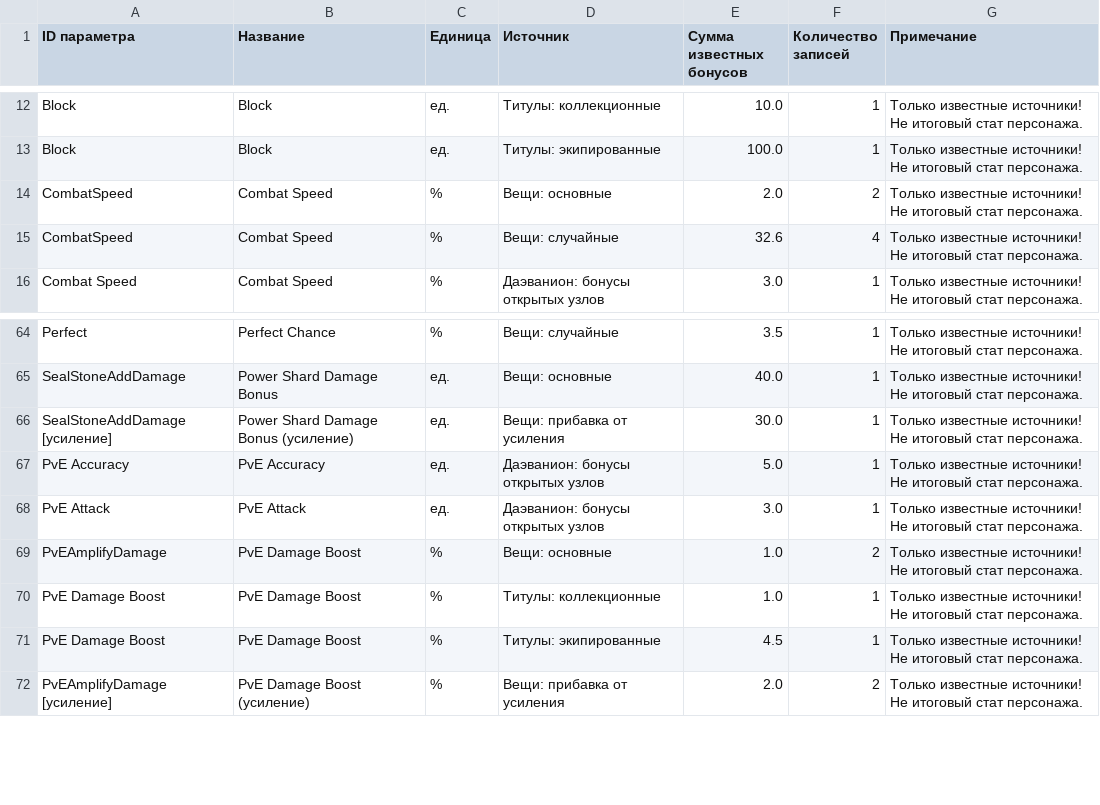
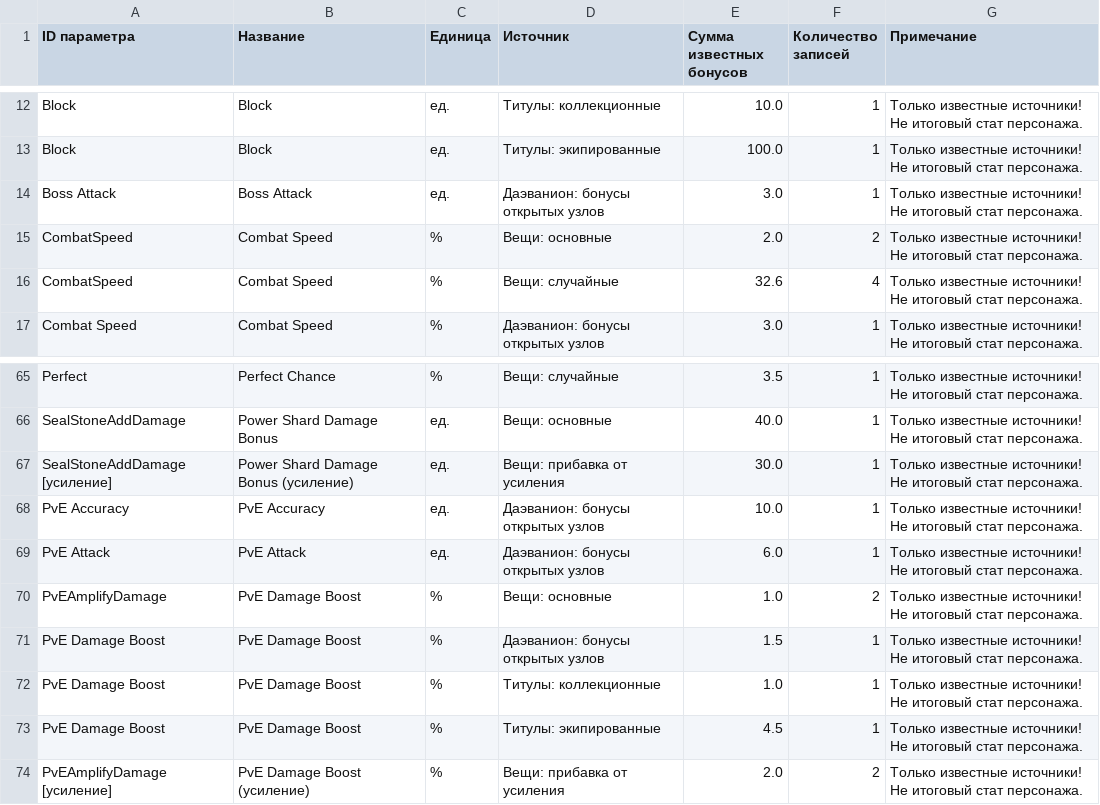
Before and after one commit to bdmwoosa777-coder/leamstat, a CSV file: data/leam_stats.csv, drawn as a sheet; only a part is shown, gaps mark what is left out.

```diff
--- a/data/leam_stats.csv
+++ b/data/leam_stats.csv
@@ -13,2 +13,3 @@ Block;Block;ед.;Титулы: коллекционные;10.0;1;Только
 Block;Block;ед.;Титулы: экипированные;100.0;1;Только известные источники! Не итоговый стат персонажа.
+Boss Attack;Boss Attack;ед.;Даэванион: бонусы открытых узлов;3.0;1;Только известные источники! Не итоговый стат персонажа.
 CombatSpeed;Combat Speed;%;Вещи: основные;2.0;2;Только известные источники! Не итоговый стат персонажа.
@@ -66,5 +67,6 @@ SealStoneAddDamage;Power Shard Damage Bonus;ед.;Вещи: основные;40.
 SealStoneAddDamage [усиление];Power Shard Damage Bonus (усиление);ед.;Вещи: прибавка от усиления;30.0;1;Только известные источники! Не итоговый стат персонажа.
-PvE Accuracy;PvE Accuracy;ед.;Даэванион: бонусы открытых узлов;5.0;1;Только известные источники! Не итоговый стат персонажа.
-PvE Attack;PvE Attack;ед.;Даэванион: бонусы открытых узлов;3.0;1;Только известные источники! Не итоговый стат персонажа.
+PvE Accuracy;PvE Accuracy;ед.;Даэванион: бонусы открытых узлов;10.0;1;Только известные источники! Не итоговый стат персонажа.
+PvE Attack;PvE Attack;ед.;Даэванион: бонусы открытых узлов;6.0;1;Только известные источники! Не итоговый стат персонажа.
 PvEAmplifyDamage;PvE Damage Boost;%;Вещи: основные;1.0;2;Только известные источники! Не итоговый стат персонажа.
+PvE Damage Boost;PvE Damage Boost;%;Даэванион: бонусы открытых узлов;1.5;1;Только известные источники! Не итоговый стат персонажа.
 PvE Damage Boost;PvE Damage Boost;%;Титулы: коллекционные;1.0;1;Только известные источники! Не итоговый стат персонажа.
```
Also changed, not shown: data/leam_stat_details.csv, 5 other files.
